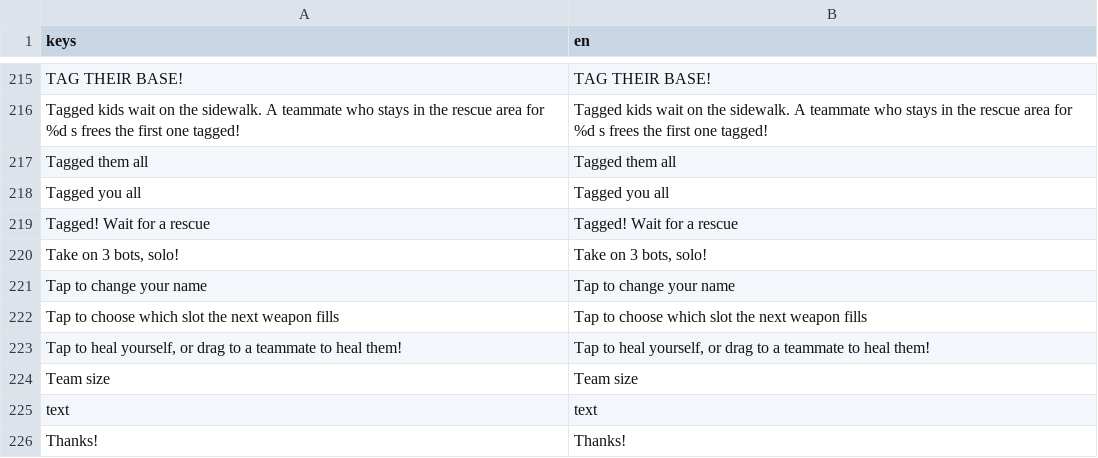
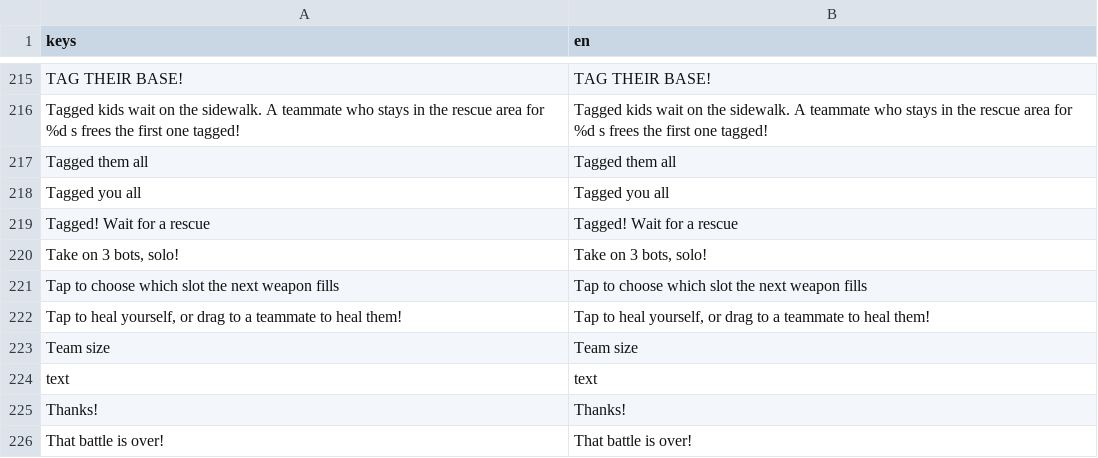
Before and after one commit to earl-gh/kalyeah, a CSV file: data/i18n/strings.csv, drawn as a sheet; only a part is shown, gaps mark what is left out; the shorter side is filled out with more unchanged rows.

```diff
--- a/data/i18n/strings.csv
+++ b/data/i18n/strings.csv
@@ -222,3 +222,2 @@ Tagged! Wait for a rescue,Tagged! Wait for a rescue
 "Take on 3 bots, solo!","Take on 3 bots, solo!"
-Tap to change your name,Tap to change your name
 Tap to choose which slot the next weapon fills,Tap to choose which slot the next weapon fills
```
Also changed, not shown: 4 other files.
